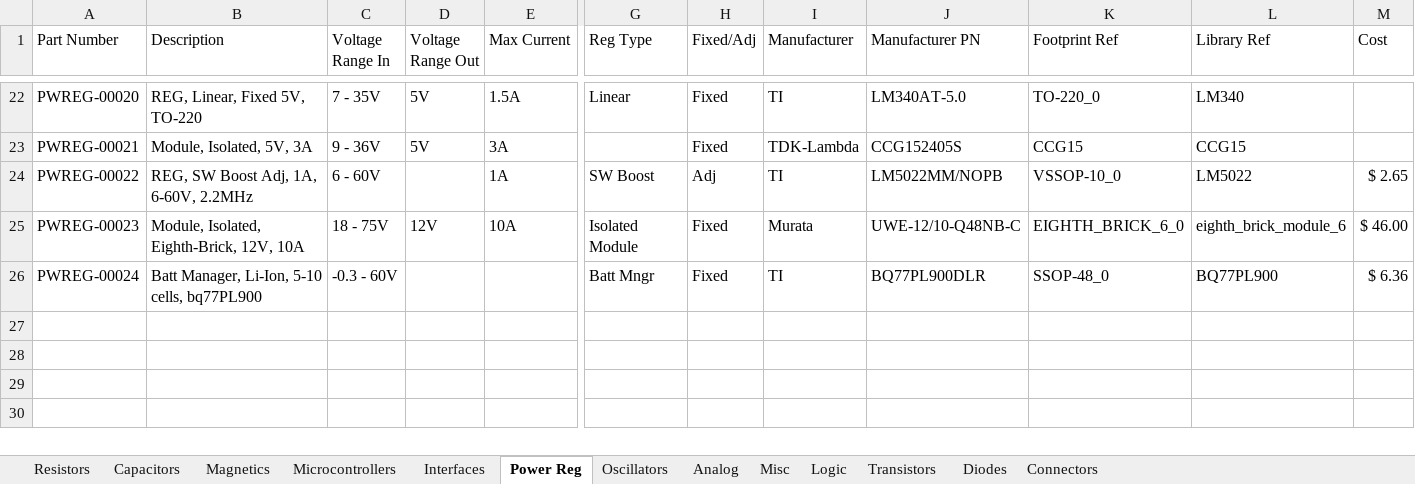
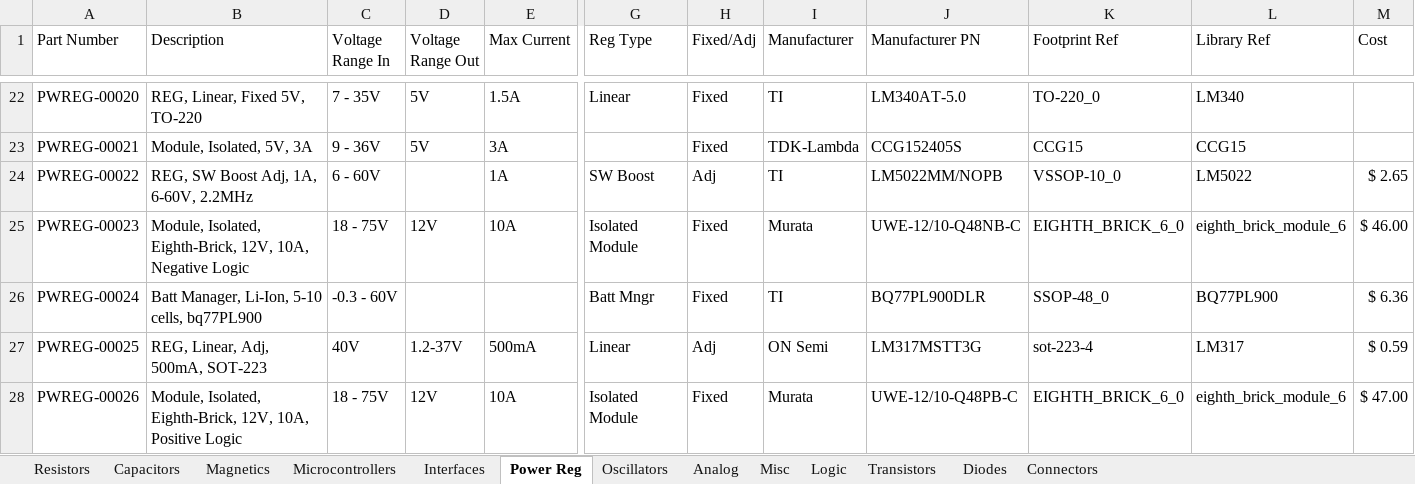
Before and after one commit to cwruRobotics/Altium_Central_Library, an Excel workbook: Library/Components/DB.xlsx, sheet Power Reg, drawn as a sheet; only a part is shown, gaps mark what is left out; values as stored, in another font and other column widths than the file's, no borders; rows hold the shown columns only; the diff names each change by its address in the sheet, - before the commit and + after, or states it on an @@ line.

```diff
--- a/Library/Components/DB.xlsx (sheet Power Reg)
+++ b/Library/Components/DB.xlsx (sheet Power Reg)
-B25 (Description): …Eighth-Brick, 12V, 10A
+B25 (Description): …Eighth-Brick, 12V, 10A, Negative Logic
+row 27: PWREG-00025 | REG, Linear, Adj, 500mA, SOT-223 | 40V | 1.2-37V | 500mA | Linear | Adj | ON Semi | LM317MSTT3G | sot-223-4 | LM317 | $ 0.59
+row 28: PWREG-00026 | Module, Isolated, Eighth-Brick, 12V, 10A, Positive Logic | 18 - 75V | 12V | 10A | Isolated Module | Fixed | Murata | UWE-12/10-Q48PB-C | EIGHTH_BRICK_6_0 | eighth_brick_module_6 | $ 47.00
```
Also changed, not shown: sheet Capacitors, 3 other files.
